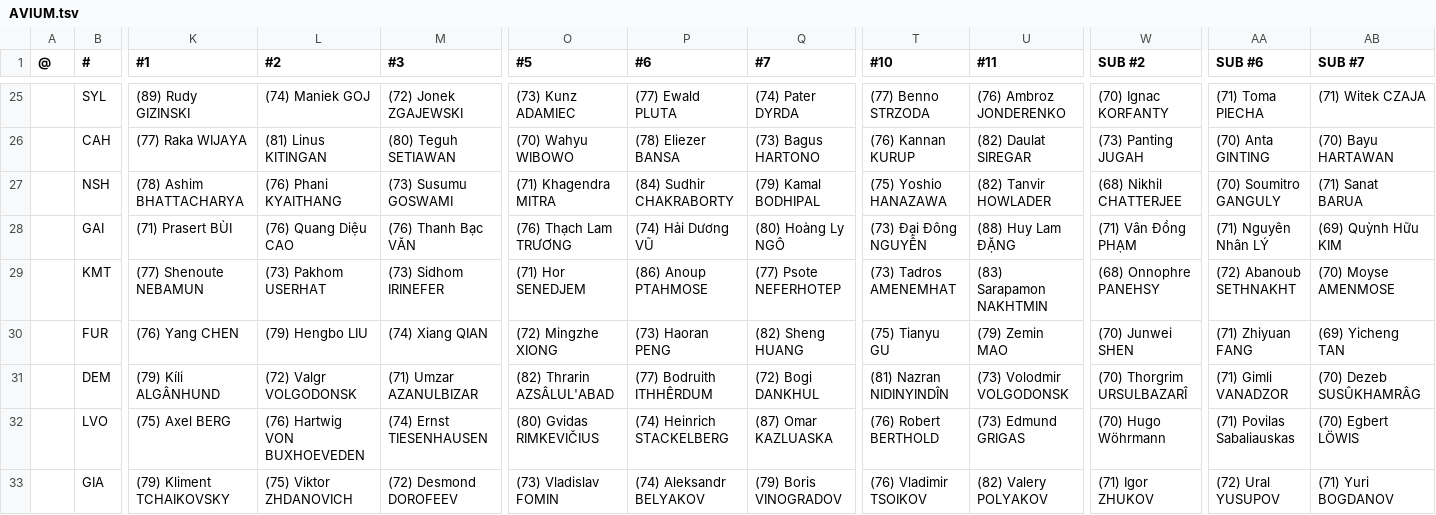
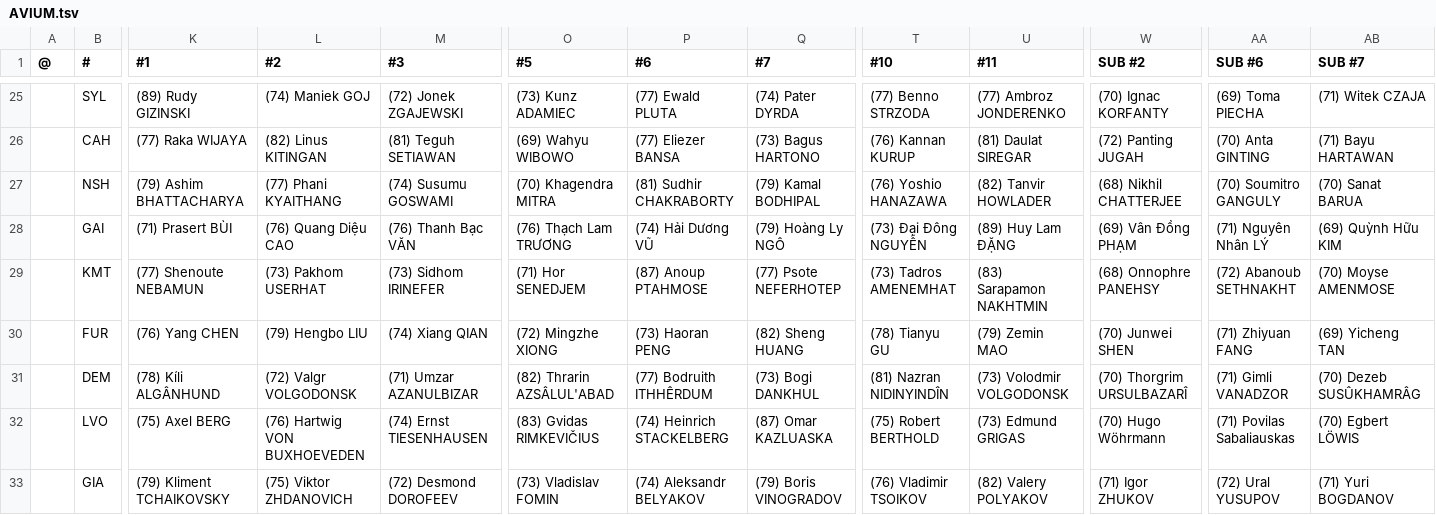
Before and after one commit to auroruse/avium-football-engine, a TSV file: src/presets/AVIUM.tsv, drawn as a sheet; only a part is shown, gaps mark what is left out; the diff covers the shown part only; the diff names each change by its address in the sheet, - before the commit and + after, or states it on an @@ line.

```diff
--- a/src/presets/AVIUM.tsv
+++ b/src/presets/AVIUM.tsv
-U25 (#11): (76) Ambroz JONDERENKO
+U25 (#11): (77) Ambroz JONDERENKO
-AA25 (SUB #6): (71) Toma PIECHA
+AA25 (SUB #6): (69) Toma PIECHA
-L26 (#2): (81) Linus KITINGAN
+L26 (#2): (82) Linus KITINGAN
-M26 (#3): (80) Teguh SETIAWAN
+M26 (#3): (81) Teguh SETIAWAN
-O26 (#5): (70) Wahyu WIBOWO
+O26 (#5): (69) Wahyu WIBOWO
-P26 (#6): (78) Eliezer BANSA
+P26 (#6): (77) Eliezer BANSA
-U26 (#11): (82) Daulat SIREGAR
+U26 (#11): (81) Daulat SIREGAR
-W26 (SUB #2): (73) Panting JUGAH
+W26 (SUB #2): (72) Panting JUGAH
-AB26 (SUB #7): (70) Bayu HARTAWAN
+AB26 (SUB #7): (71) Bayu HARTAWAN
-K27 (#1): (78) Ashim BHATTACHARYA
+K27 (#1): (79) Ashim BHATTACHARYA
-L27 (#2): (76) Phani KYAITHANG
+L27 (#2): (77) Phani KYAITHANG
-M27 (#3): (73) Susumu GOSWAMI
+M27 (#3): (74) Susumu GOSWAMI
-O27 (#5): (71) Khagendra MITRA
+O27 (#5): (70) Khagendra MITRA
-P27 (#6): (84) Sudhir CHAKRABORTY
+P27 (#6): (81) Sudhir CHAKRABORTY
-T27 (#10): (75) Yoshio HANAZAWA
+T27 (#10): (76) Yoshio HANAZAWA
-AB27 (SUB #7): (71) Sanat BARUA
+AB27 (SUB #7): (70) Sanat BARUA
-Q28 (#7): (80) Hoàng Ly NGÔ
+Q28 (#7): (79) Hoàng Ly NGÔ
-U28 (#11): (88) Huy Lam ĐẶNG
+U28 (#11): (89) Huy Lam ĐẶNG
-W28 (SUB #2): (71) Vân Đồng PHẠM
+W28 (SUB #2): (69) Vân Đồng PHẠM
-P29 (#6): (86) Anoup PTAHMOSE
+P29 (#6): (87) Anoup PTAHMOSE
-T30 (#10): (75) Tianyu GU
+T30 (#10): (78) Tianyu GU
-K31 (#1): (79) Kíli ALGÂNHUND
+K31 (#1): (78) Kíli ALGÂNHUND
-Q31 (#7): (72) Bogi DANKHUL
+Q31 (#7): (73) Bogi DANKHUL
-O32 (#5): (80) Gvidas RIMKEVIČIUS
+O32 (#5): (83) Gvidas RIMKEVIČIUS
-T32 (#10): (76) Robert BERTHOLD
+T32 (#10): (75) Robert BERTHOLD
```
Also changed, not shown: 85 edited cells elsewhere in this file, src/presets/NCH.tsv, 2 other files.
